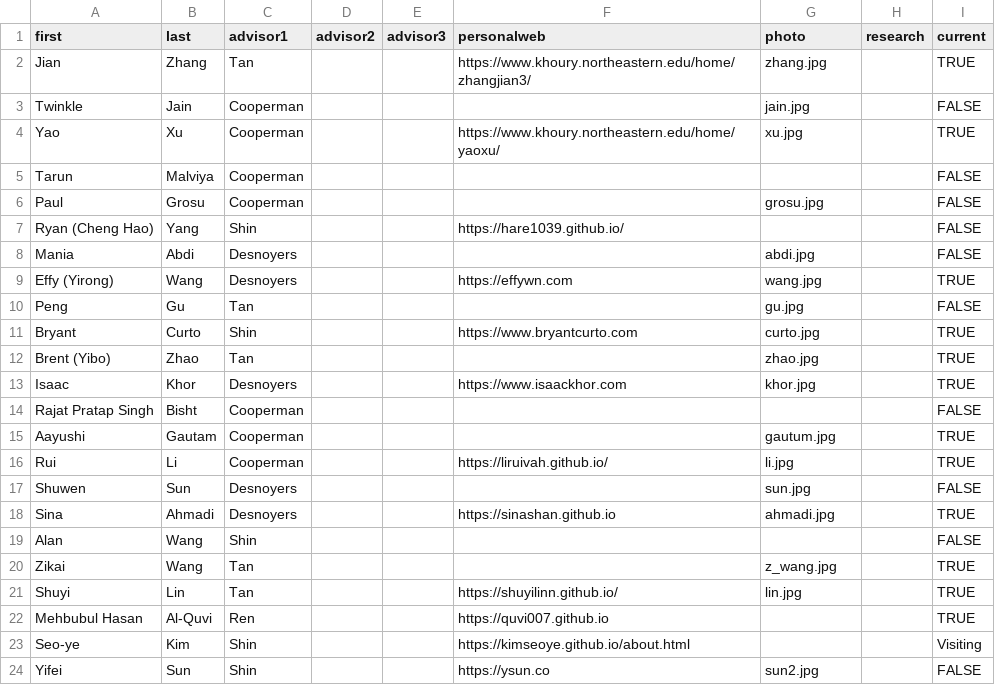
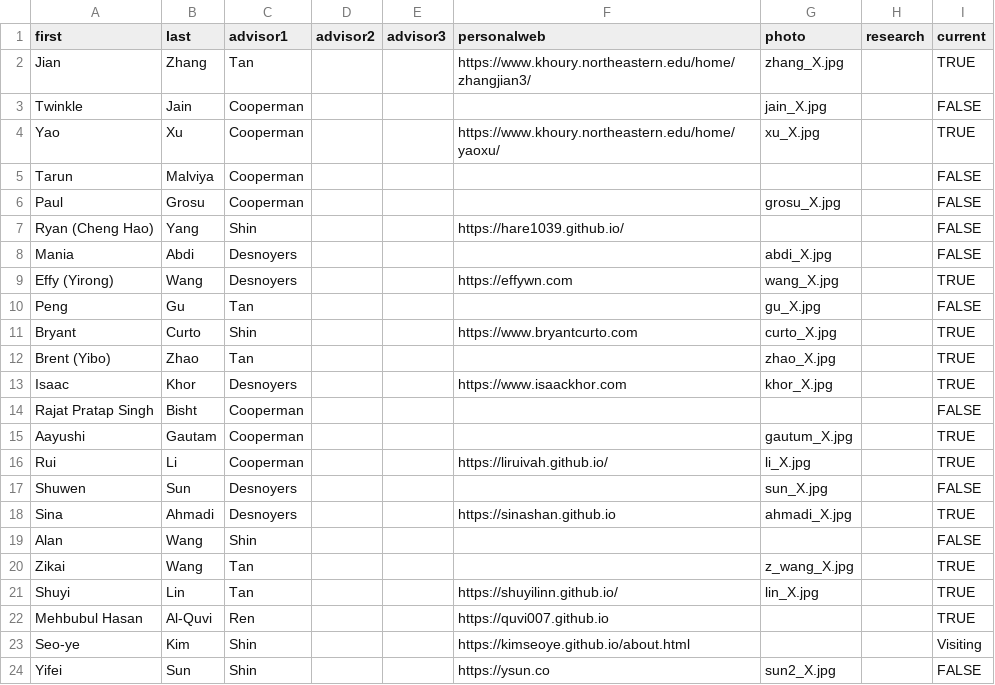
Before and after one commit to neu-srg/neu-srg.github.io, a TSV file: _data/students.tsv, drawn as a sheet.

```diff
--- a/_data/students.tsv
+++ b/_data/students.tsv
@@ -1,24 +1,24 @@
 first	last	advisor1	advisor2	advisor3	personalweb	photo	research	current	
-Jian	Zhang	Tan			https://www.khoury.northeastern.edu/home/zhangjian3/ 	zhang.jpg		TRUE
-Twinkle	Jain	Cooperman				jain.jpg		FALSE
-Yao	Xu	Cooperman			https://www.khoury.northeastern.edu/home/yaoxu/	xu.jpg		TRUE
+Jian	Zhang	Tan			https://www.khoury.northeastern.edu/home/zhangjian3/ 	zhang_X.jpg		TRUE
+Twinkle	Jain	Cooperman				jain_X.jpg		FALSE
+Yao	Xu	Cooperman			https://www.khoury.northeastern.edu/home/yaoxu/	xu_X.jpg		TRUE
 Tarun	Malviya	Cooperman						FALSE
-Paul	Grosu	Cooperman				grosu.jpg		FALSE
+Paul	Grosu	Cooperman				grosu_X.jpg		FALSE
 Ryan (Cheng Hao)	Yang	Shin			https://hare1039.github.io/			FALSE
-Mania	Abdi	Desnoyers				abdi.jpg		FALSE
-Effy (Yirong)	Wang	Desnoyers			https://effywn.com	wang.jpg		TRUE
-Peng	Gu	Tan				gu.jpg		FALSE
-Bryant	Curto	Shin			https://www.bryantcurto.com	curto.jpg		TRUE
-Brent (Yibo)	Zhao	Tan				zhao.jpg		TRUE
-Isaac	Khor	Desnoyers			https://www.isaackhor.com	khor.jpg		TRUE
+Mania	Abdi	Desnoyers				abdi_X.jpg		FALSE
+Effy (Yirong)	Wang	Desnoyers			https://effywn.com	wang_X.jpg		TRUE
+Peng	Gu	Tan				gu_X.jpg		FALSE
+Bryant	Curto	Shin			https://www.bryantcurto.com	curto_X.jpg		TRUE
+Brent (Yibo)	Zhao	Tan				zhao_X.jpg		TRUE
+Isaac	Khor	Desnoyers			https://www.isaackhor.com	khor_X.jpg		TRUE
 Rajat Pratap Singh	Bisht	Cooperman						FALSE
-Aayushi	Gautam	Cooperman				gautum.jpg		TRUE
-Rui	Li	Cooperman			https://liruivah.github.io/	li.jpg		TRUE
-Shuwen	Sun	Desnoyers				sun.jpg		FALSE
-Sina	Ahmadi	Desnoyers			https://sinashan.github.io	ahmadi.jpg		TRUE
+Aayushi	Gautam	Cooperman				gautum_X.jpg		TRUE
+Rui	Li	Cooperman			https://liruivah.github.io/	li_X.jpg		TRUE
+Shuwen	Sun	Desnoyers				sun_X.jpg		FALSE
+Sina	Ahmadi	Desnoyers			https://sinashan.github.io	ahmadi_X.jpg		TRUE
 Alan	Wang	Shin						FALSE
-Zikai	Wang	Tan				z_wang.jpg		TRUE
-Shuyi	Lin	Tan			https://shuyilinn.github.io/	lin.jpg		TRUE
+Zikai	Wang	Tan				z_wang_X.jpg		TRUE
+Shuyi	Lin	Tan			https://shuyilinn.github.io/	lin_X.jpg		TRUE
 Mehbubul Hasan	Al-Quvi	Ren			https://quvi007.github.io			TRUE
 Seo-ye	Kim	Shin			https://kimseoye.github.io/about.html			Visiting
-Yifei	Sun	Shin			https://ysun.co	sun2.jpg		FALSE
+Yifei	Sun	Shin			https://ysun.co	sun2_X.jpg		FALSE
```
Also changed, not shown: _data/faculties.tsv, 2 other files.
